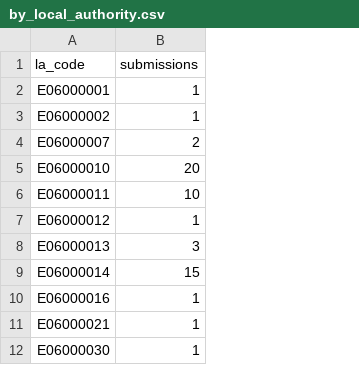
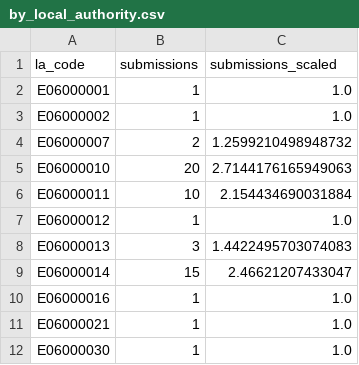
Before and after one commit to open-innovations/leeds-2023, a CSV file: docs/_data/metrics/ballot/by_local_authority.csv, drawn as a sheet; only a part is shown; the diff names each change by its address in the sheet, - before the commit and + after, or states it on an @@ line.

Commit message:
Colour the LA Ballot scale based on cube root

```diff
--- a/docs/_data/metrics/ballot/by_local_authority.csv
+++ b/docs/_data/metrics/ballot/by_local_authority.csv
+column C (submissions_scaled), rows 2-12: 1.0 | 1.0 | 1.2599210498948732 | 2.7144176165949063 | 2.154434690031884 | 1.0 | 1.4422495703074083 | 2.46621207433047 | 1.0 | 1.0 | 1.0
```
Also changed, not shown: 4 other files.
